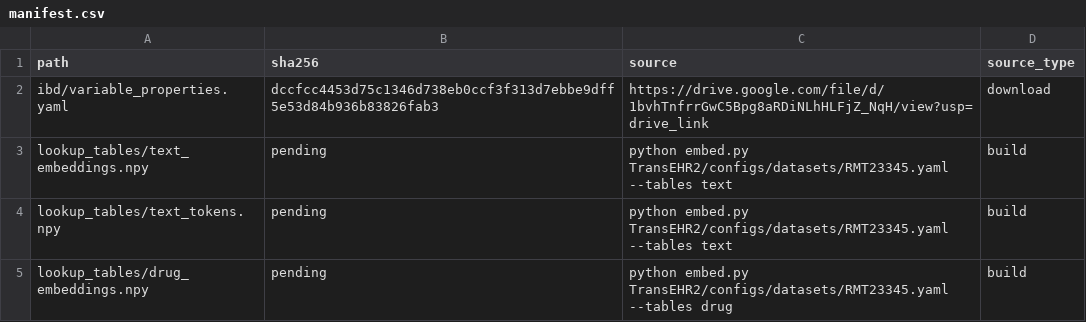
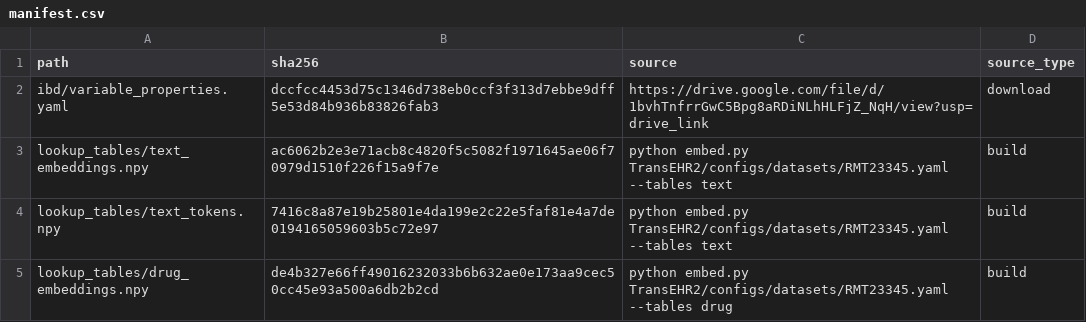
Before and after one commit to phairlab/TransEHR2-IBDreadmission, a CSV file: manifest.csv, drawn as a sheet.

Commit message:
Update manifest

```diff
--- a/manifest.csv
+++ b/manifest.csv
@@ -2,4 +2,4 @@ path,sha256,source,source_type
 ibd/variable_properties.yaml,dccfcc4453d75c1346d738eb0ccf3f313d7ebbe9dff5e53d84b936b83826fab3,https://drive.google.com/file/d/1bvhTnfrrGwC5Bpg8aRDiNLhHLFjZ_NqH/view?usp=drive_link,download
-lookup_tables/text_embeddings.npy,pending,python embed.py TransEHR2/configs/datasets/RMT23345.yaml --tables text,build
-lookup_tables/text_tokens.npy,pending,python embed.py TransEHR2/configs/datasets/RMT23345.yaml --tables text,build
-lookup_tables/drug_embeddings.npy,pending,python embed.py TransEHR2/configs/datasets/RMT23345.yaml --tables drug,build
+lookup_tables/text_embeddings.npy,ac6062b2e3e71acb8c4820f5c5082f1971645ae06f70979d1510f226f15a9f7e,python embed.py TransEHR2/configs/datasets/RMT23345.yaml --tables text,build
+lookup_tables/text_tokens.npy,7416c8a87e19b25801e4da199e2c22e5faf81e4a7de0194165059603b5c72e97,python embed.py TransEHR2/configs/datasets/RMT23345.yaml --tables text,build
+lookup_tables/drug_embeddings.npy,de4b327e66ff49016232033b6b632ae0e173aa9cec50cc45e93a500a6db2b2cd,python embed.py TransEHR2/configs/datasets/RMT23345.yaml --tables drug,build
```
